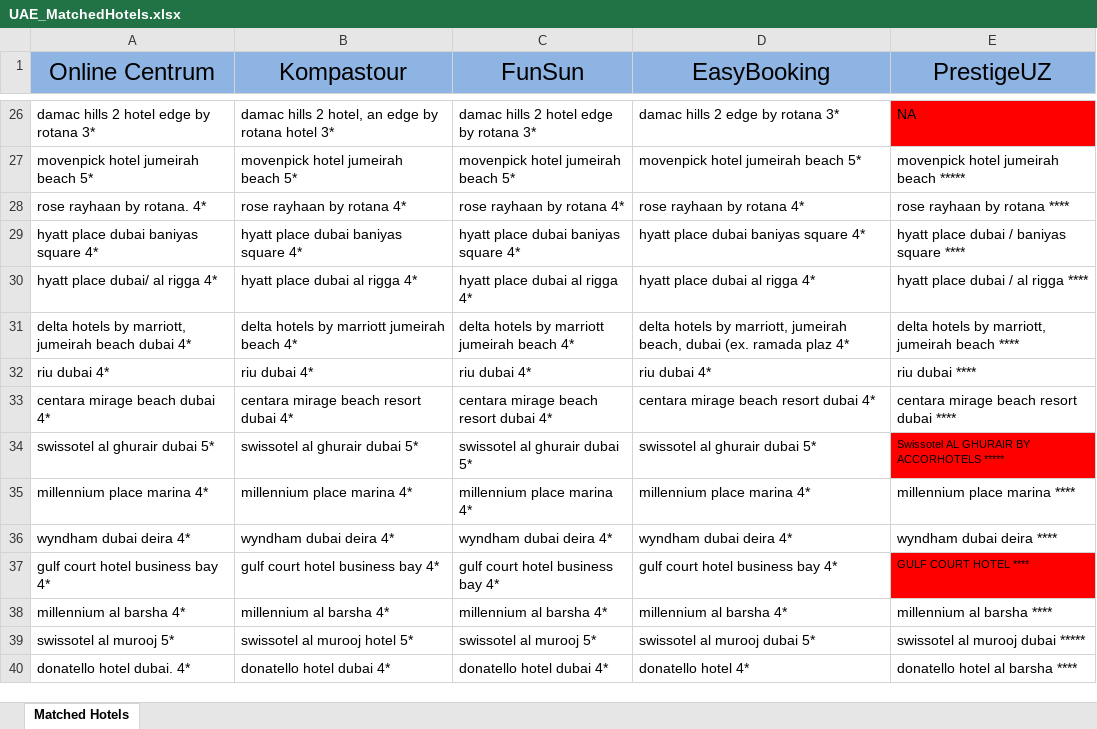
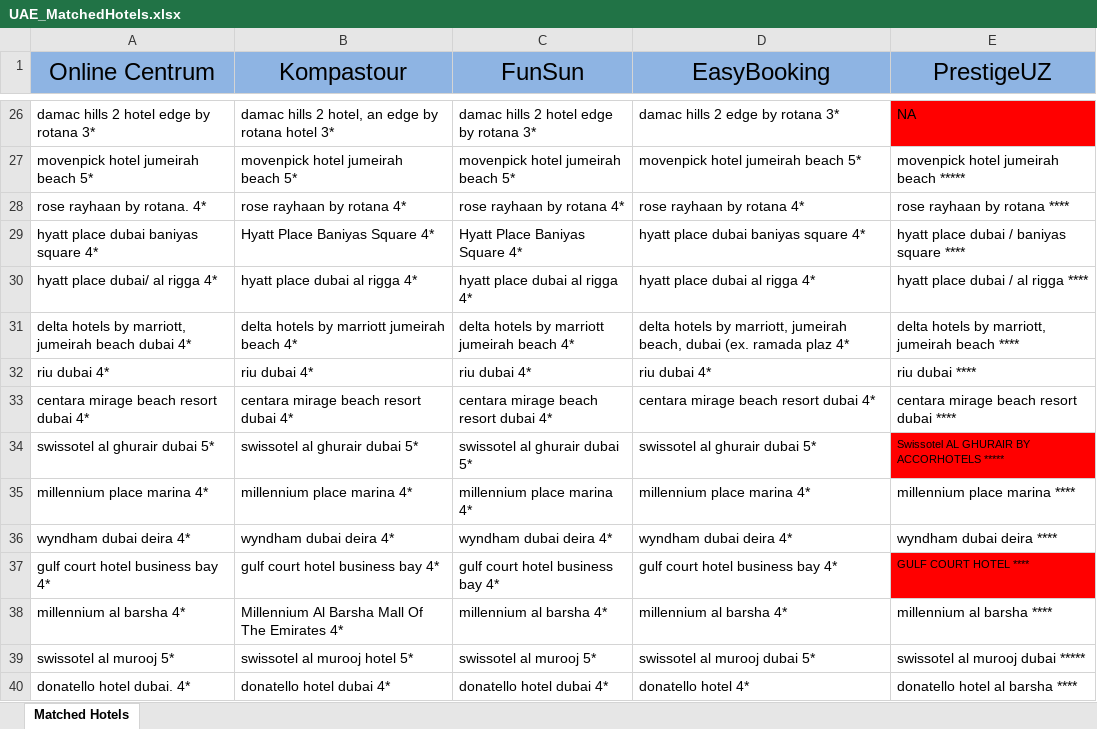
Before and after one commit to abrorkhon02/centrum-web-scraper, an Excel workbook: puppeteer-server/assets/UAE_MatchedHotels.xlsx, sheet Matched Hotels, drawn as a sheet; only a part is shown, gaps mark what is left out; values as stored, in another font and other column widths than the file's, no borders; the diff covers the shown part only; the diff names each change by its address in the sheet, - before the commit and + after, or states it on an @@ line.

Commit message:
added extra normalization steps for hotelnames from the hotelmappings; pageload timeout set to 10s, better normalization logic for hotelnames, smarter room type normalization logic, new hotelmappings and templates

```diff
--- a/puppeteer-server/assets/UAE_MatchedHotels.xlsx (sheet Matched Hotels)
+++ b/puppeteer-server/assets/UAE_MatchedHotels.xlsx (sheet Matched Hotels)
-B29 (Kompastour): hyatt place dubai baniyas square 4*
+B29 (Kompastour): Hyatt Place Baniyas Square 4*
-C29 (FunSun): hyatt place dubai baniyas square 4*
+C29 (FunSun): Hyatt Place Baniyas Square 4*
-A33 (Online Centrum): centara mirage beach dubai 4*
+A33 (Online Centrum): centara mirage beach resort dubai 4*
-B38 (Kompastour): millennium al barsha 4*
+B38 (Kompastour): Millennium Al Barsha Mall Of The Emirates 4*
```
Also changed, not shown: 12 added rows, 1 removed row and 1 edited cell elsewhere in this sheet, puppeteer-server/assets/GEORGIA_MatchedHotels.xlsx, 14 other files.
